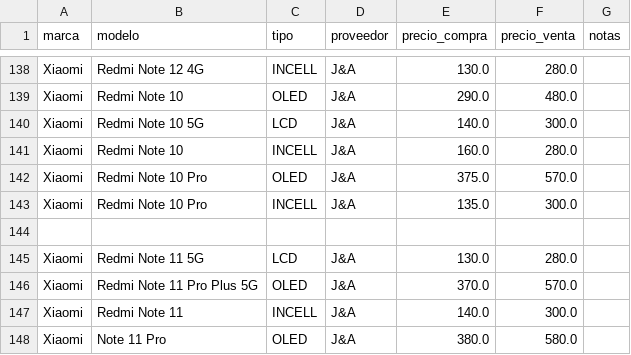
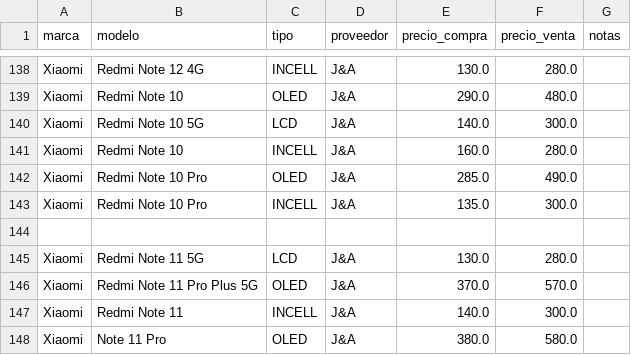
Before and after one commit to SCZ-BO/DrXiaomi, a CSV file: precio/data/ja.csv, drawn as a sheet; only a part is shown, gaps mark what is left out.

Commit message:
Modify price for Xiaomi Redmi Note 10 Pro
Updated the price for the Xiaomi Redmi Note 10 Pro.

```diff
--- a/precio/data/ja.csv
+++ b/precio/data/ja.csv
@@ -141,3 +141,3 @@ Xiaomi,Redmi Note 10 5G,LCD,J&A,140.0,300.0,
 Xiaomi,Redmi Note 10,INCELL,J&A,160.0,280.0,
-Xiaomi,Redmi Note 10 Pro,OLED,J&A,375.0,570.0,
+Xiaomi,Redmi Note 10 Pro,OLED,J&A,285.0,490.0,
 Xiaomi,Redmi Note 10 Pro,INCELL,J&A,135.0,300.0,
```
